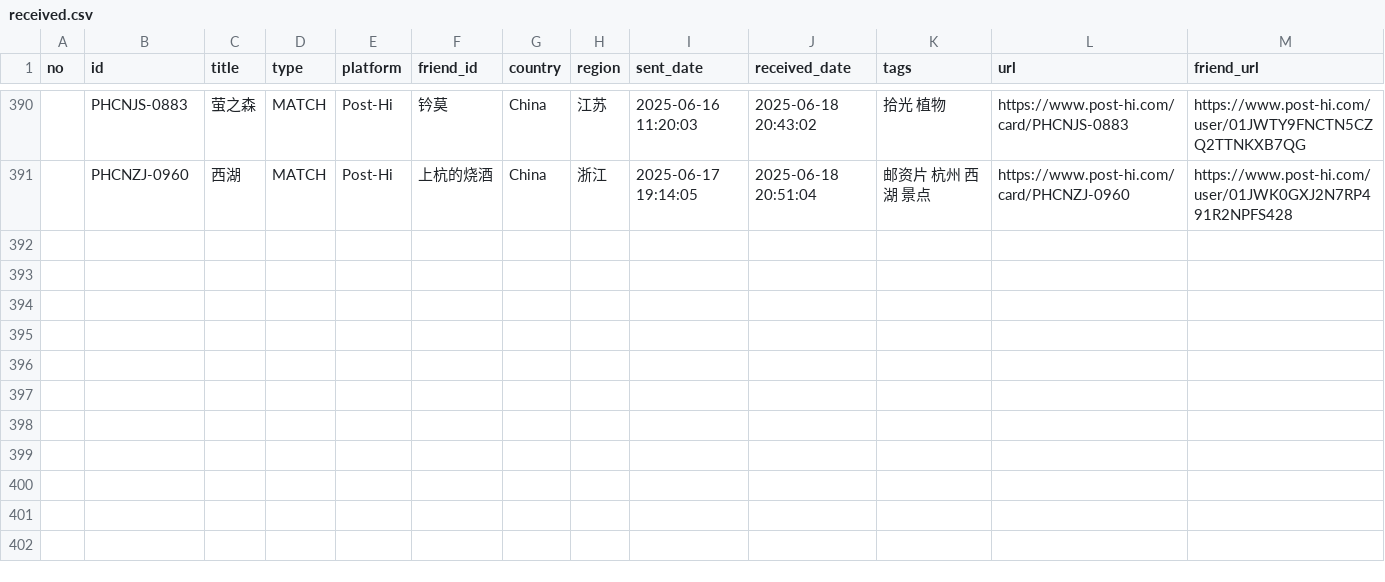
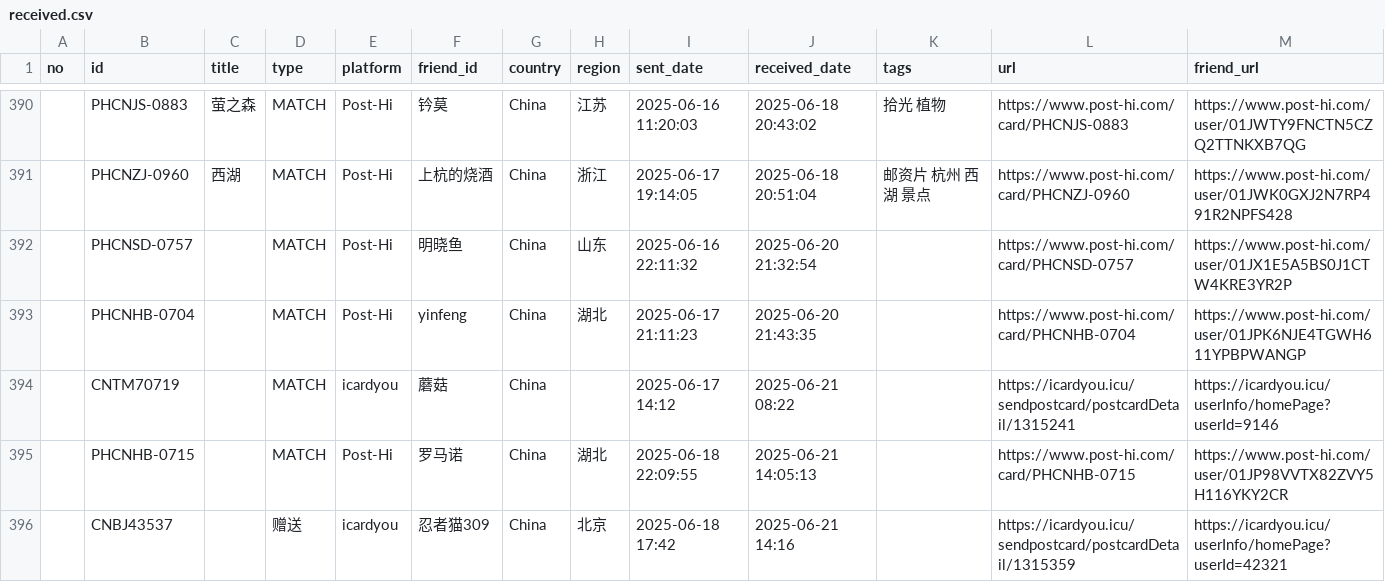
Before and after one commit to JiYouMCC/postcards, a CSV file: _data/received.csv, drawn as a sheet; only a part is shown, gaps mark what is left out.

```diff
--- a/_data/received.csv
+++ b/_data/received.csv
@@ -391 +391,6 @@
 ,PHCNZJ-0960,西湖,MATCH,Post-Hi,上杭的烧酒,China,浙江,2025-06-17 19:14:05,2025-06-18 20:51:04,邮资片 杭州 西湖 景点,https://www.post-hi.com/card/PHCNZJ-0960,https://www.post-hi.com/user/01JWK0GXJ2N7RP491R2NPFS428
+,PHCNSD-0757,,MATCH,Post-Hi,明晓鱼,China,山东,2025-06-16 22:11:32,2025-06-20 21:32:54,,https://www.post-hi.com/card/PHCNSD-0757,https://www.post-hi.com/user/01JX1E5A5BS0J1CTW4KRE3YR2P
+,PHCNHB-0704,,MATCH,Post-Hi,yinfeng,China,湖北,2025-06-17 21:11:23,2025-06-20 21:43:35,,https://www.post-hi.com/card/PHCNHB-0704,https://www.post-hi.com/user/01JPK6NJE4TGWH611YPBPWANGP
+,CNTM70719,,MATCH,icardyou,蘑菇,China,,2025-06-17 14:12,2025-06-21 08:22,,https://icardyou.icu/sendpostcard/postcardDetail/1315241,https://icardyou.icu/userInfo/homePage?userId=9146
+,PHCNHB-0715,,MATCH,Post-Hi,罗马诺,China,湖北,2025-06-18 22:09:55,2025-06-21 14:05:13,,https://www.post-hi.com/card/PHCNHB-0715,https://www.post-hi.com/user/01JP98VVTX82ZVY5H116YKY2CR
+,CNBJ43537,,赠送,icardyou,忍者猫309,China,北京,2025-06-18 17:42,2025-06-21 14:16,,https://icardyou.icu/sendpostcard/postcardDetail/1315359,https://icardyou.icu/userInfo/homePage?userId=42321
```
Also changed, not shown: _data/sent.csv, 51 other files.
